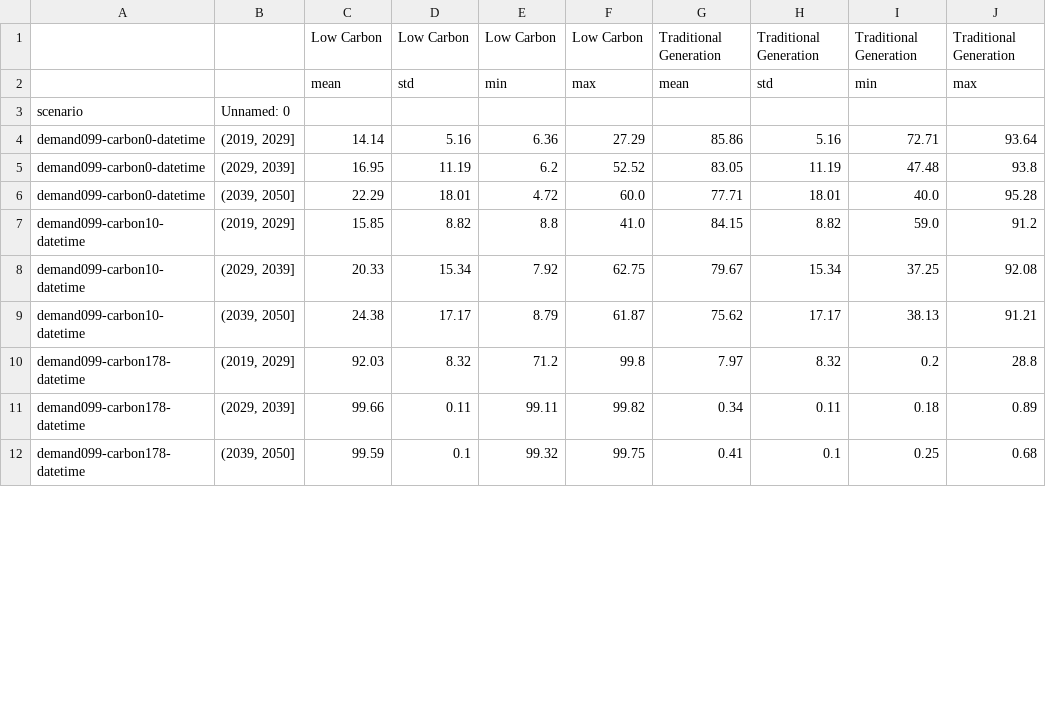
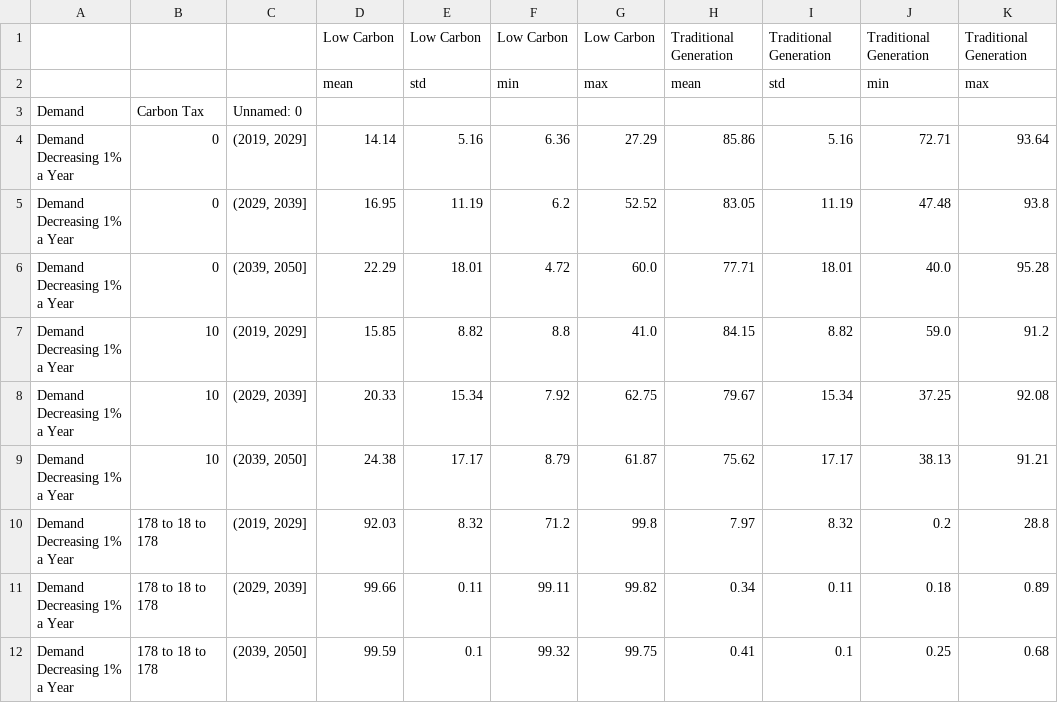
Before and after one commit to alexanderkell/elecsim-paper, a CSV file: template/samples/tables/scenarios/demand90.csv, drawn as a sheet; only a part is shown; removed rows and columns are numbered as before the commit, all else as after; the diff names each change by its address in the sheet, - before the commit and + after, or states it on an @@ line.

Commit message:
updated summary statistics table

```diff
--- a/template/samples/tables/scenarios/demand90.csv
+++ b/template/samples/tables/scenarios/demand90.csv
-column A, rows 3-12: scenario | demand099-carbon0-datetime | demand099-carbon0-datetime | demand099-carbon0-datetime | demand099-carbon10-datetime | demand099-carbon10-datetime | demand099-carbon10-datetime | demand099-carbon178-datetime | demand099-carbon178-datetime | demand099-carbon178-datetime
+column A, rows 3-12: Demand | Demand Decreasing 1% a Year | Demand Decreasing 1% a Year | Demand Decreasing 1% a Year | Demand Decreasing 1% a Year | Demand Decreasing 1% a Year | Demand Decreasing 1% a Year | Demand Decreasing 1% a Year | Demand Decreasing 1% a Year | Demand Decreasing 1% a Year
+column B, rows 3-12: Carbon Tax | 0 | 0 | 0 | 10 | 10 | 10 | 178 to 18 to 178 | 178 to 18 to 178 | 178 to 18 to 178
```
Also changed, not shown: 3 other files.
